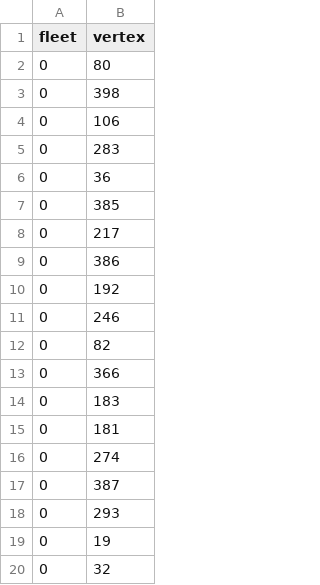
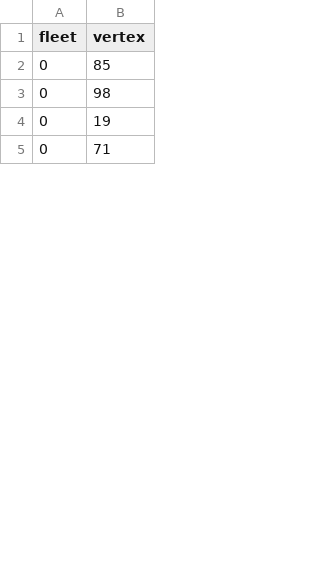
Before and after one commit to StanfordASL/heterogeneous-task-allocation, a CSV file: data/init.csv, drawn as a sheet; only a part is shown; the diff covers the shown part only.

```diff
--- a/data/init.csv
+++ b/data/init.csv
@@ -1,20 +1,5 @@
 fleet,vertex
-0,80
-0,398
-0,106
-0,283
-0,36
-0,385
-0,217
-0,386
-0,192
-0,246
-0,82
-0,366
-0,183
-0,181
-0,274
-0,387
-0,293
+0,85
+0,98
 0,19
-0,32
+0,71
```
Also changed, not shown: 40 added rows, 15 removed rows and 5 edited cells elsewhere in this file, 6 other files.
